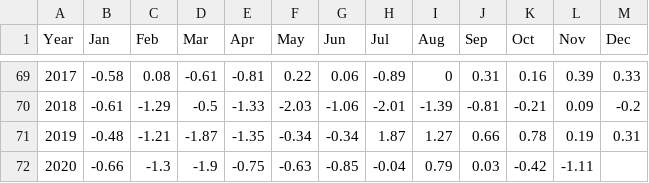
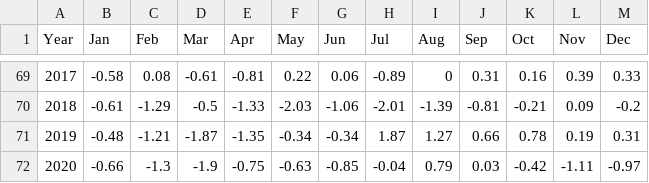
Before and after one commit to csu-tropical/csu-tropical, a CSV file: _data/forecasting/csu_amo.csv, drawn as a sheet; only a part is shown, gaps mark what is left out.

Commit message:
Update csu_amo.csv

```diff
--- a/_data/forecasting/csu_amo.csv
+++ b/_data/forecasting/csu_amo.csv
@@ -71,2 +71,2 @@ Year,Jan,Feb,Mar,Apr,May,Jun,Jul,Aug,Sep,Oct,Nov,Dec
   2019,-0.48,-1.21,-1.87,-1.35,-0.34,-0.34,1.87,1.27,0.66,0.78,0.19,0.31
-  2020,-0.66,-1.3,-1.9,-0.75,-0.63,-0.85,-0.04,0.79,0.03,-0.42,-1.11,
+  2020,-0.66,-1.3,-1.9,-0.75,-0.63,-0.85,-0.04,0.79,0.03,-0.42,-1.11,-0.97
```
